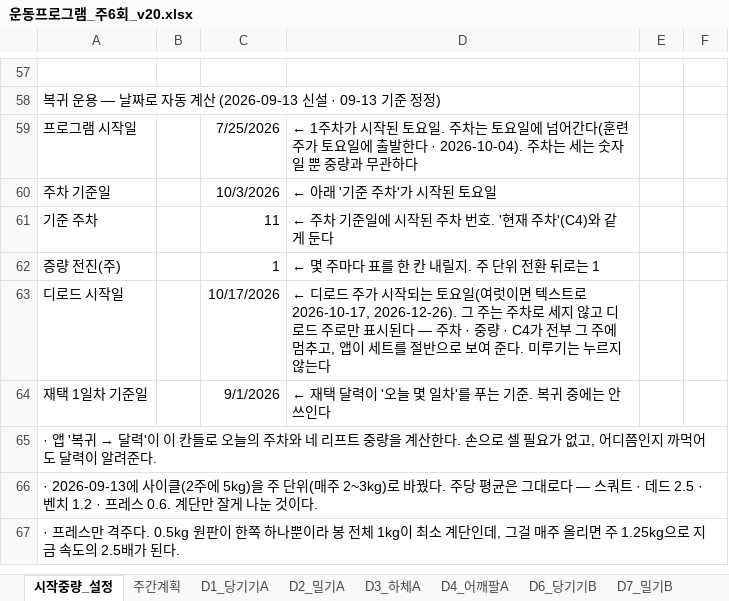
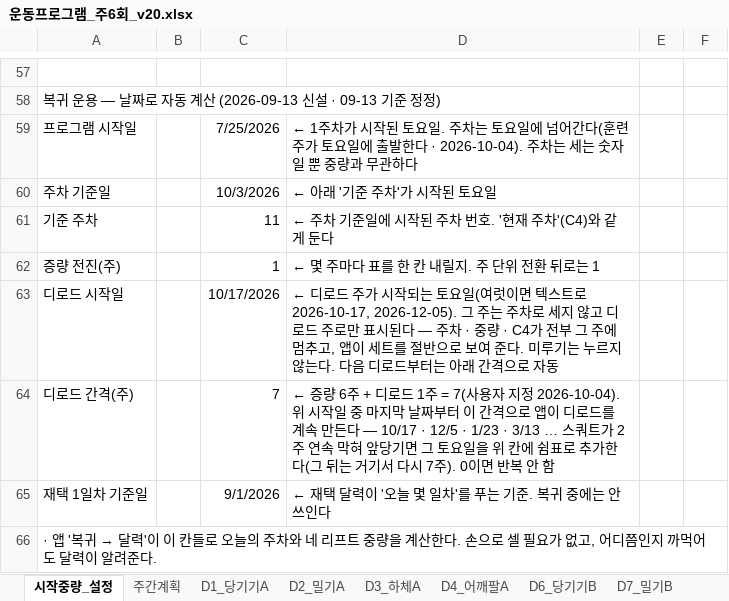
Before and after one commit to ktmffl-max/health1234, an Excel workbook: 운동프로그램_주6회_v20.xlsx, sheet 시작중량_설정, drawn as a sheet; only a part is shown, gaps mark what is left out; the shorter side is filled out with more unchanged rows; values as stored, in another font and other column widths than the file's, no borders; the diff names each change by its address in the sheet, - before the commit and + after, or states it on an @@ line.

```diff
--- a/운동프로그램_주6회_v20.xlsx (sheet 시작중량_설정)
+++ b/운동프로그램_주6회_v20.xlsx (sheet 시작중량_설정)
-D63: …트로 2026-10-17, 2026-12-26). 그 주는 주차로 세지 않고 디로드 주로만 표시된다 — 주차 · 중량 · C4가 전부 그 주에 멈추고, 앱이 세트를 절반으로 보여 준다. 미루기는 누르지 않는다
+D63: …트로 2026-10-17, 2026-12-05). 그 주는 주차로 세지 않고 디로드 주로만 표시된다 — 주차 · 중량 · C4가 전부 그 주에 멈추고, 앱이 세트를 절반으로 보여 준다. 미루기는 누르지 않는다. 다음 디로드부터는 아래 간격으로 자동
+row 64: 디로드 간격(주) |  | 7 | ← 증량 6주 + 디로드 1주 = 7(사용자 지정 2026-10-04). 위 시작일 중 마지막 날짜부터 이 간격으로 앱이 디로드를 계속 만든다 — 10/17 · 12/5 · 1/23 · 3/13 … 스쿼트가 2주 연속 막혀 앞당기면 그 토요일을 위 칸에 쉼표로 추가한다(그 뒤는 거기서 다시 7주). 0이면 반복 안 함
```
Also changed, not shown: sheet 복귀_증량원칙, 3 other files.
